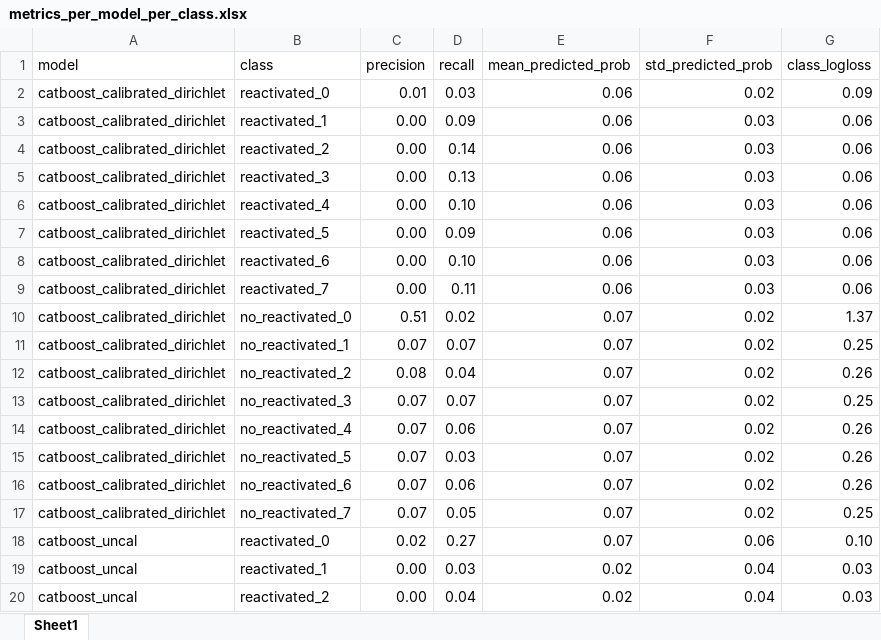
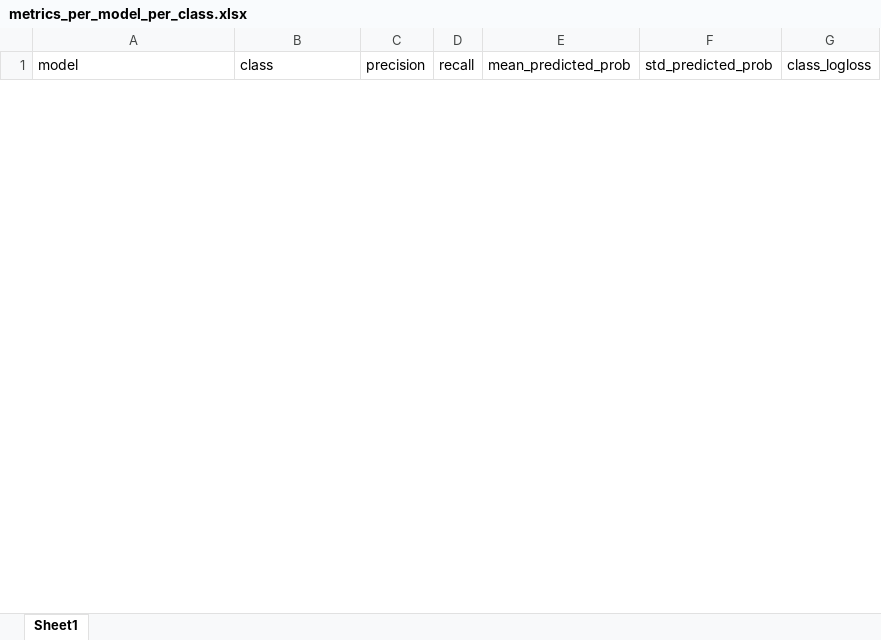
Before and after one commit to tomsterk/Thesis-Data-Science-Uplift, an Excel workbook: Output/classification_output/metrics_per_model_per_class.xlsx, sheet Sheet1, drawn as a sheet; only a part is shown; values as stored, in another font and other column widths than the file's, no borders; removed rows and columns are numbered as before the commit, all else as after; the diff covers the shown part only; the diff names each change by its address in the sheet, - before the commit and + after, or states it on an @@ line.

```diff
--- a/Output/classification_output/metrics_per_model_per_class.xlsx (sheet Sheet1)
+++ b/Output/classification_output/metrics_per_model_per_class.xlsx (sheet Sheet1)
-row 2: catboost_calibrated_dirichlet | reactivated_0 | 0.01 | 0.03 | 0.06 | 0.02 | 0.09
-row 3: catboost_calibrated_dirichlet | reactivated_1 | 0.00 | 0.09 | 0.06 | 0.03 | 0.06
-row 4: catboost_calibrated_dirichlet | reactivated_2 | 0.00 | 0.14 | 0.06 | 0.03 | 0.06
-row 5: catboost_calibrated_dirichlet | reactivated_3 | 0.00 | 0.13 | 0.06 | 0.03 | 0.06
-row 6: catboost_calibrated_dirichlet | reactivated_4 | 0.00 | 0.10 | 0.06 | 0.03 | 0.06
-row 7: catboost_calibrated_dirichlet | reactivated_5 | 0.00 | 0.09 | 0.06 | 0.03 | 0.06
-row 8: catboost_calibrated_dirichlet | reactivated_6 | 0.00 | 0.10 | 0.06 | 0.03 | 0.06
-row 9: catboost_calibrated_dirichlet | reactivated_7 | 0.00 | 0.11 | 0.06 | 0.03 | 0.06
-row 10: catboost_calibrated_dirichlet | no_reactivated_0 | 0.51 | 0.02 | 0.07 | 0.02 | 1.37
-row 11: catboost_calibrated_dirichlet | no_reactivated_1 | 0.07 | 0.07 | 0.07 | 0.02 | 0.25
-row 12: catboost_calibrated_dirichlet | no_reactivated_2 | 0.08 | 0.04 | 0.07 | 0.02 | 0.26
-row 13: catboost_calibrated_dirichlet | no_reactivated_3 | 0.07 | 0.07 | 0.07 | 0.02 | 0.25
-row 14: catboost_calibrated_dirichlet | no_reactivated_4 | 0.07 | 0.06 | 0.07 | 0.02 | 0.26
-row 15: catboost_calibrated_dirichlet | no_reactivated_5 | 0.07 | 0.03 | 0.07 | 0.02 | 0.26
-row 16: catboost_calibrated_dirichlet | no_reactivated_6 | 0.07 | 0.06 | 0.07 | 0.02 | 0.26
-row 17: catboost_calibrated_dirichlet | no_reactivated_7 | 0.07 | 0.05 | 0.07 | 0.02 | 0.25
-row 18: catboost_uncal | reactivated_0 | 0.02 | 0.27 | 0.07 | 0.06 | 0.10
-row 19: catboost_uncal | reactivated_1 | 0.00 | 0.03 | 0.02 | 0.04 | 0.03
-row 20: catboost_uncal | reactivated_2 | 0.00 | 0.04 | 0.02 | 0.04 | 0.03
```
Also changed, not shown: 64 added rows and 45 removed rows elsewhere in this sheet, Output/phase1_significance_results_2026-03-13.xlsx, Output/phase2_significance_results_2026-04-17.xlsx, 21 other files.
